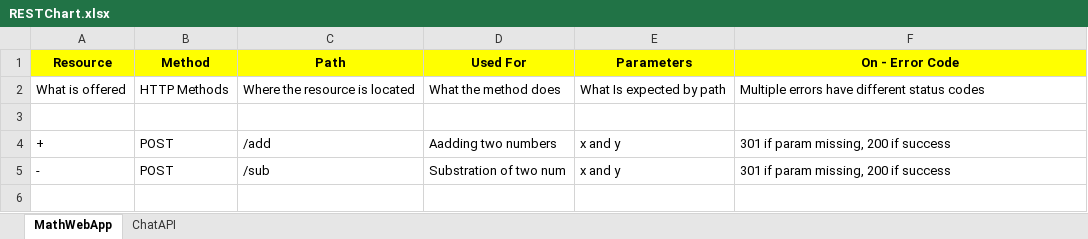
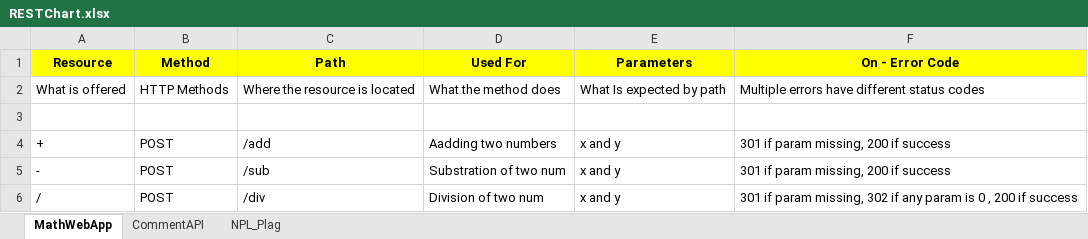
Before and after one commit to knagadevara/PythonScripts, an Excel workbook: FlaskWebApp/API_Charting/RESTChart.xlsx, sheet MathWebApp, drawn as a sheet; values as stored, in another font and other column widths than the file's, no borders; the diff names each change by its address in the sheet, - before the commit and + after, or states it on an @@ line.

```diff
--- a/FlaskWebApp/API_Charting/RESTChart.xlsx (sheet MathWebApp)
+++ b/FlaskWebApp/API_Charting/RESTChart.xlsx (sheet MathWebApp)
-sheet tab: ChatAPI
+sheet tab: CommentAPI
+sheet tab: NPL_Plag
+row 6: / | POST | /div | Division of two num | x and y | 301 if param missing, 302 if any param is 0 , 200 if success
```
Also changed, not shown: sheet CommentAPI, 14 other files.
